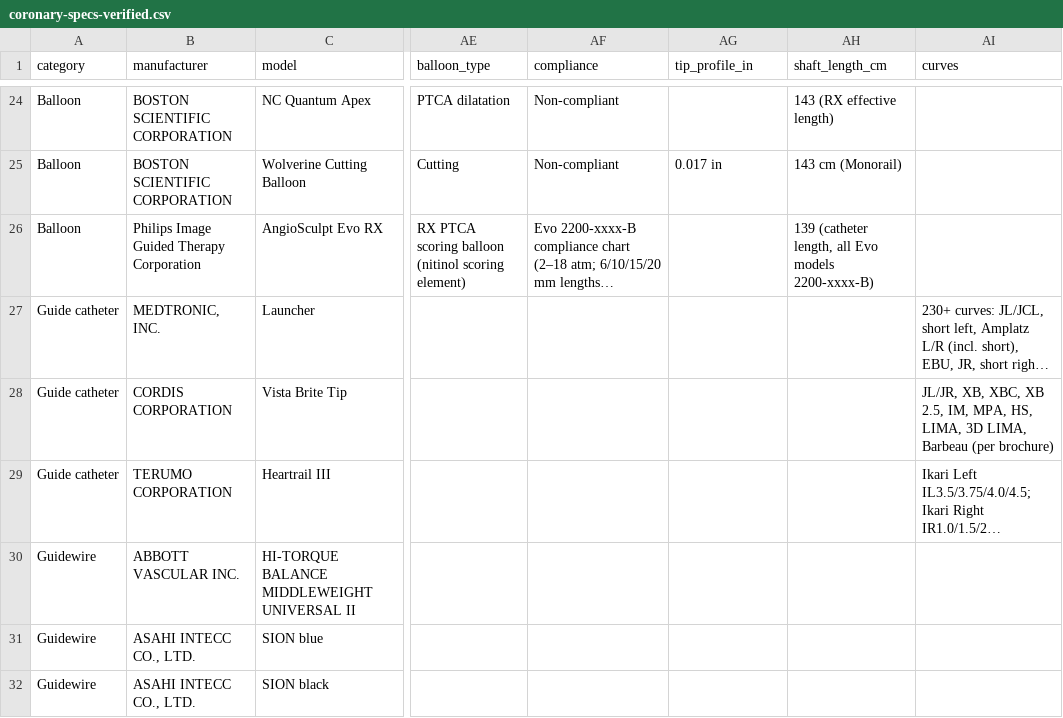
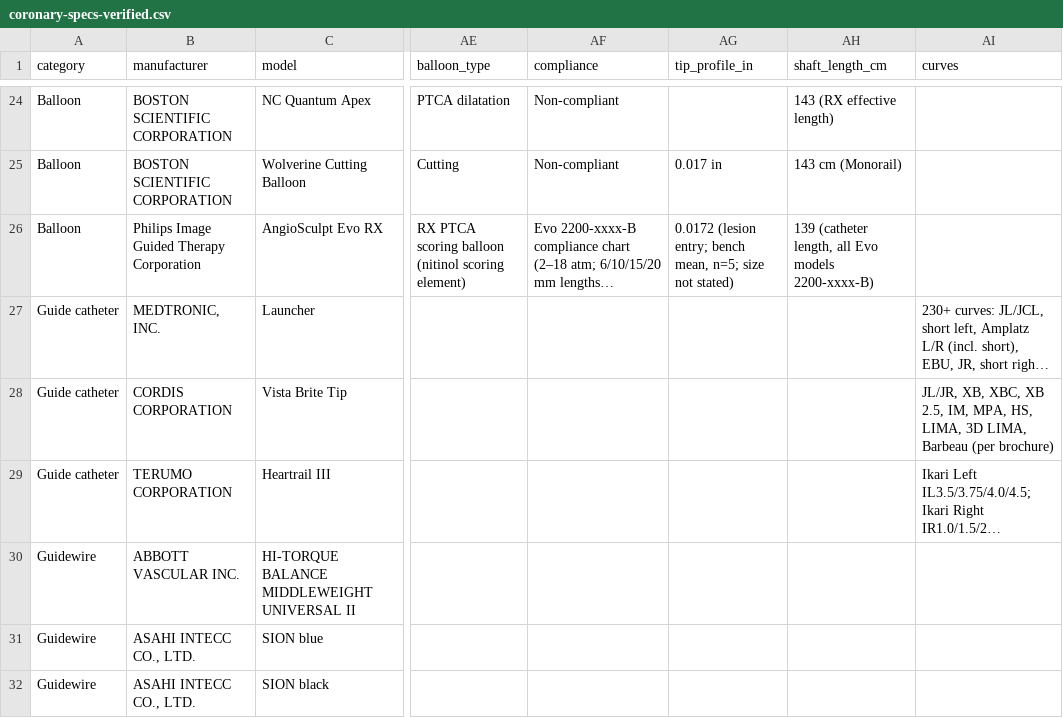
Before and after one commit to jeffmcd83/coronary-compare, a CSV file: coronary-specs-verified.csv, drawn as a sheet; only a part is shown, gaps mark what is left out; long unchanged cells end in …; the diff names each change by its address in the sheet, - before the commit and + after, or states it on an @@ line.

```diff
--- a/coronary-specs-verified.csv
+++ b/coronary-specs-verified.csv
-AG26 (tip_profile_in): (empty)
+AG26 (tip_profile_in): 0.0172 (lesion entry; bench mean, n=5; size not stated)
```
Also changed, not shown: 18 other files.
